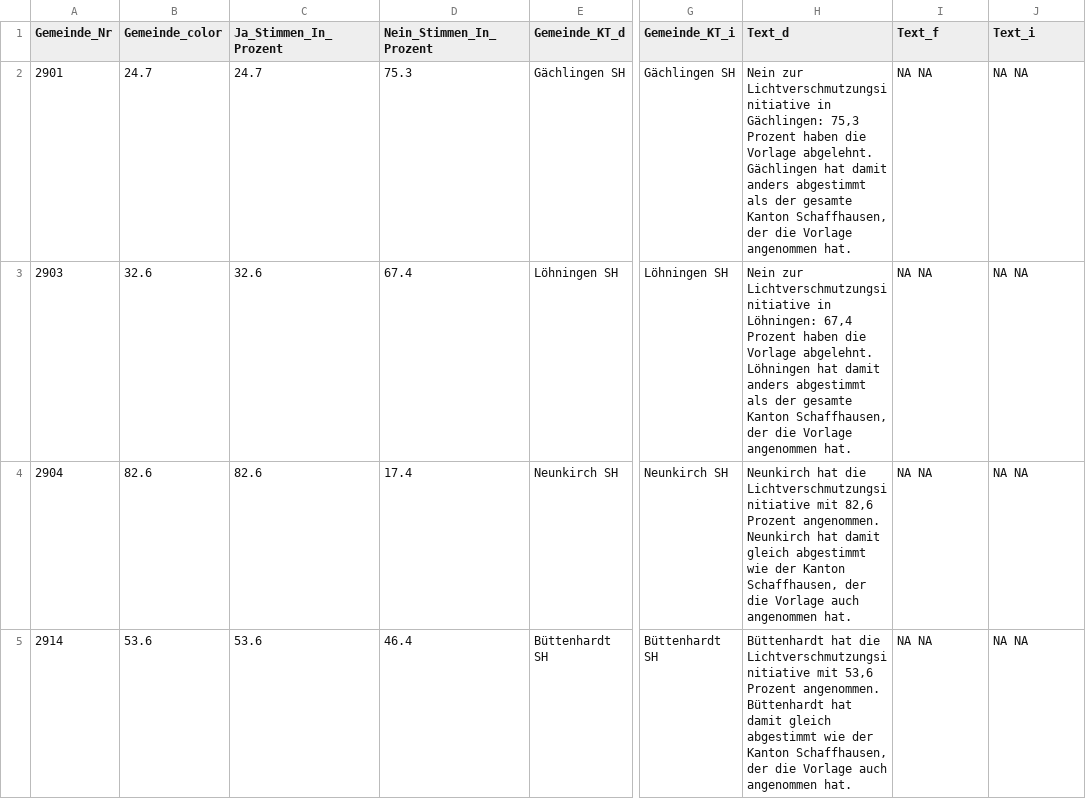
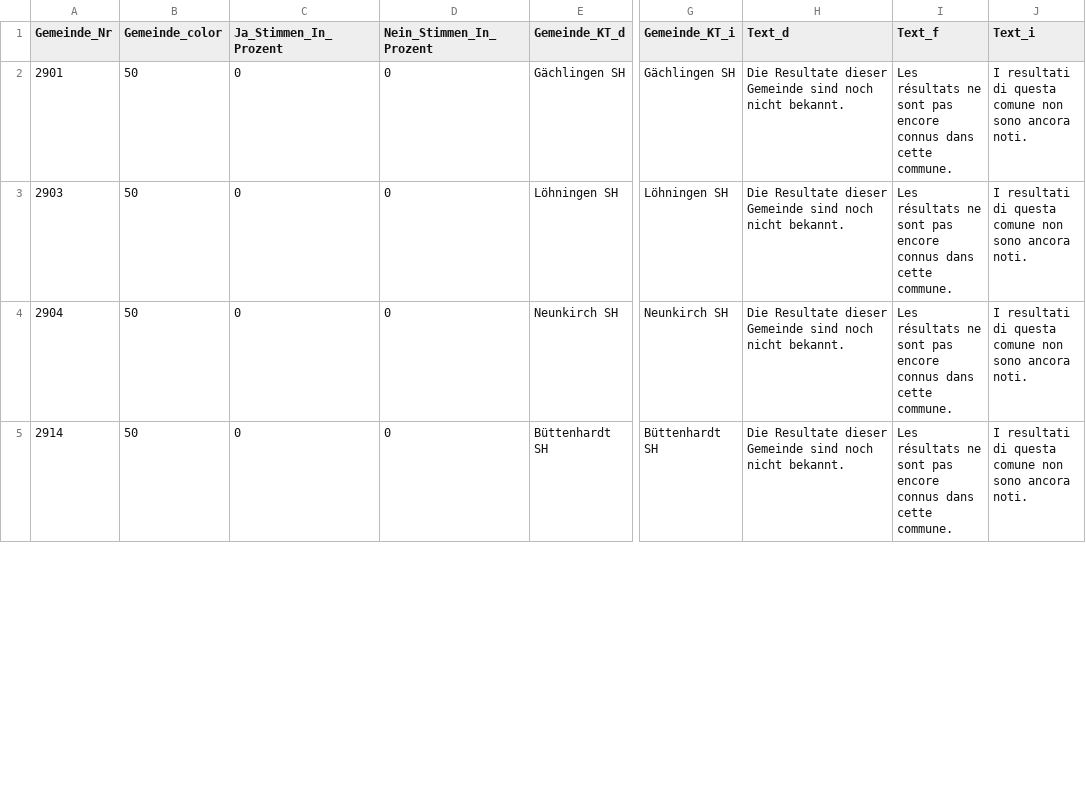
Before and after one commit to awp-finanznachrichten/lena_juni2021, a CSV file: Output/SH_Nacht_dw.csv, drawn as a sheet; only a part is shown, gaps mark what is left out; the diff covers the shown part only; the diff names each change by its address in the sheet, - before the commit and + after, or states it on an @@ line.

```diff
--- a/Output/SH_Nacht_dw.csv
+++ b/Output/SH_Nacht_dw.csv
-B2 (Gemeinde_color): 24.7
+B2 (Gemeinde_color): 50
-C2 (Ja_Stimmen_In_Prozent): 24.7
+C2 (Ja_Stimmen_In_Prozent): 0
-D2 (Nein_Stimmen_In_Prozent): 75.3
+D2 (Nein_Stimmen_In_Prozent): 0
-H2 (Text_d): Nein zur Lichtverschmutzungsinitiative in Gächlingen: 75,3 Prozent haben die Vorlage abgelehnt. Gächlingen hat damit anders abgestimmt als der gesamte Kanton Schaffhausen, der die Vorlage angenommen hat.
+H2 (Text_d): Die Resultate dieser Gemeinde sind noch nicht bekannt.
-I2:I5 (Text_f): NA NA
+I2:I5 (Text_f): Les résultats ne sont pas encore connus dans cette commune.
-J2:J5 (Text_i): NA NA
+J2:J5 (Text_i): I resultati di questa comune non sono ancora noti.
-B3 (Gemeinde_color): 32.6
+B3 (Gemeinde_color): 50
-C3 (Ja_Stimmen_In_Prozent): 32.6
+C3 (Ja_Stimmen_In_Prozent): 0
-D3 (Nein_Stimmen_In_Prozent): 67.4
+D3 (Nein_Stimmen_In_Prozent): 0
-H3 (Text_d): Nein zur Lichtverschmutzungsinitiative in Löhningen: 67,4 Prozent haben die Vorlage abgelehnt. Löhningen hat damit anders abgestimmt als der gesamte Kanton Schaffhausen, der die Vorlage angenommen hat.
+H3 (Text_d): Die Resultate dieser Gemeinde sind noch nicht bekannt.
-B4 (Gemeinde_color): 82.6
+B4 (Gemeinde_color): 50
-C4 (Ja_Stimmen_In_Prozent): 82.6
+C4 (Ja_Stimmen_In_Prozent): 0
-D4 (Nein_Stimmen_In_Prozent): 17.4
+D4 (Nein_Stimmen_In_Prozent): 0
-H4 (Text_d): Neunkirch hat die Lichtverschmutzungsinitiative mit 82,6 Prozent angenommen. Neunkirch hat damit gleich abgestimmt wie der Kanton Schaffhausen, der die Vorlage auch angenommen hat.
+H4 (Text_d): Die Resultate dieser Gemeinde sind noch nicht bekannt.
-B5 (Gemeinde_color): 53.6
+B5 (Gemeinde_color): 50
-C5 (Ja_Stimmen_In_Prozent): 53.6
+C5 (Ja_Stimmen_In_Prozent): 0
-D5 (Nein_Stimmen_In_Prozent): 46.4
+D5 (Nein_Stimmen_In_Prozent): 0
-H5 (Text_d): Büttenhardt hat die Lichtverschmutzungsinitiative mit 53,6 Prozent angenommen. Büttenhardt hat damit gleich abgestimmt wie der Kanton Schaffhausen, der die Vorlage auch angenommen hat.
+H5 (Text_d): Die Resultate dieser Gemeinde sind noch nicht bekannt.
```
Also changed, not shown: 132 edited cells elsewhere in this file, Output/Covid-19_dw_kantone.csv, Output/GE_Bernex_dw.csv, 26 other files.
